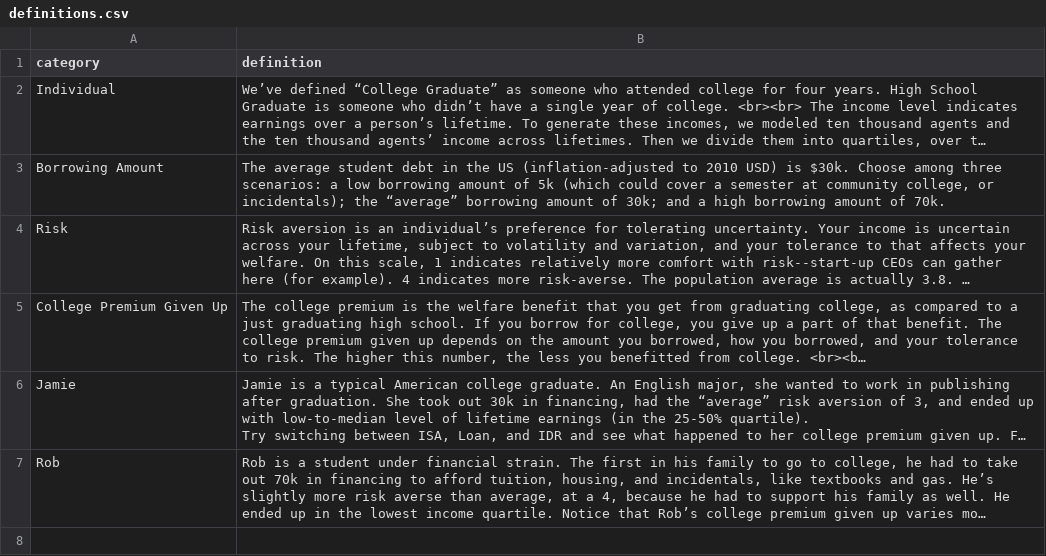
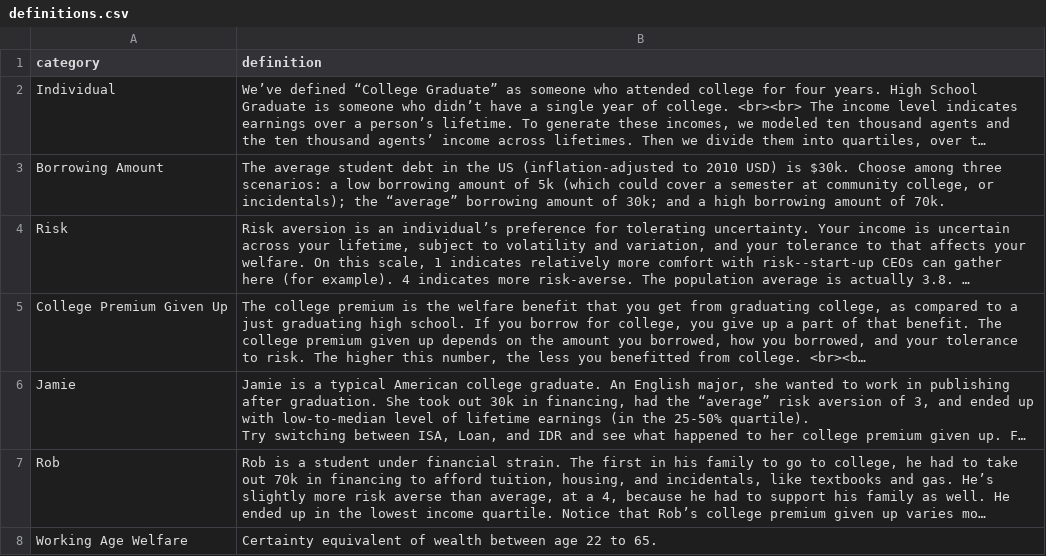
Before and after one commit to JainFamilyInstitute/isa-app, a CSV file: data/definitions.csv, drawn as a sheet; long unchanged cells end in …; the diff names each change by its address in the sheet, - before the commit and + after, or states it on an @@ line.

Commit message:
fixed glitch with payments graph coming back for split second, added working age welfare definition, fixed z-index of lightbox, locked agents when amount == -bash

```diff
--- a/data/definitions.csv
+++ b/data/definitions.csv
+row 8: Working Age Welfare | Certainty equivalent of wealth between age 22 to 65.
```
Also changed, not shown: 3 other files.
